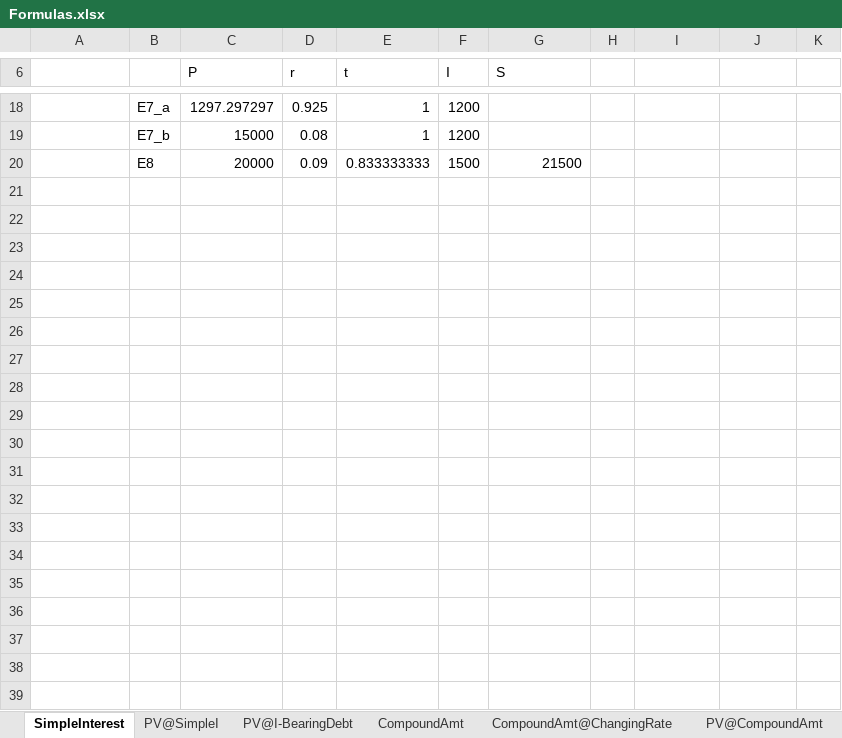
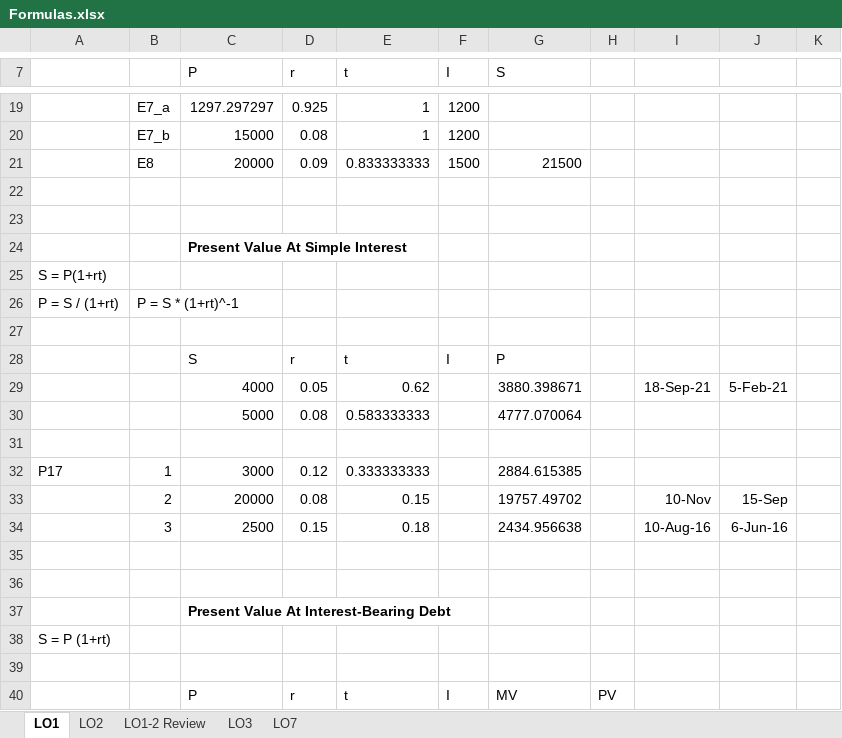
Before and after one commit to Joseph-Tai-Nguyen/SaskPolytech-AIDA-2425, an Excel workbook: Fall-Semester/ANLT600/Formulas.xlsx, sheet LO1, drawn as a sheet; only a part is shown, gaps mark what is left out; values as stored, in another font and other column widths than the file's, no borders; the diff covers the shown part only; the diff names each change by its address in the sheet, - before the commit and + after, or states it on an @@ line.

```diff
--- a/Fall-Semester/ANLT600/Formulas.xlsx (sheet LO1)
+++ b/Fall-Semester/ANLT600/Formulas.xlsx (sheet LO1)
-sheet tab: SimpleInterest
+sheet tab: LO1
-sheet tab: CompoundAmt
+sheet tab: LO2
-sheet tab: PV@SimpleI
-sheet tab: PV@I-BearingDebt
-sheet tab: CompoundAmt@ChangingRate
-sheet tab: PV@CompoundAmt
+sheet tab: LO7
+row 22: (empty)
+row 23: (empty)
+row 24:  |  | Present Value At Simple Interest
+row 25: S = P(1+rt)
+row 26: P = S / (1+rt) | P = S * (1+rt)^-1
+row 27: (empty)
+row 28:  |  | S | r | t | I | P
+row 29:  |  | 4000 | 0.05 | 0.62 |  | 3880.398671 |  | 18-Sep-21 | 5-Feb-21
+row 30:  |  | 5000 | 0.08 | 0.583333333 |  | 4777.070064
+row 31: (empty)
+row 32: P17 | 1 | 3000 | 0.12 | 0.333333333 |  | 2884.615385
+row 33:  | 2 | 20000 | 0.08 | 0.15 |  | 19757.49702 |  | 10-Nov | 15-Sep
+row 34:  | 3 | 2500 | 0.15 | 0.18 |  | 2434.956638 |  | 10-Aug-16 | 6-Jun-16
+row 35: (empty)
+row 36: (empty)
+row 37:  |  | Present Value At Interest-Bearing Debt
+row 38: S = P (1+rt)
+row 39: (empty)
+row 40:  |  | P | r | t | I | MV | PV
```
Also changed, not shown: 21 added rows elsewhere in this sheet, sheet LO2, sheet LO3, other sheet tabs, formulas that keep their value, 10 other files.
